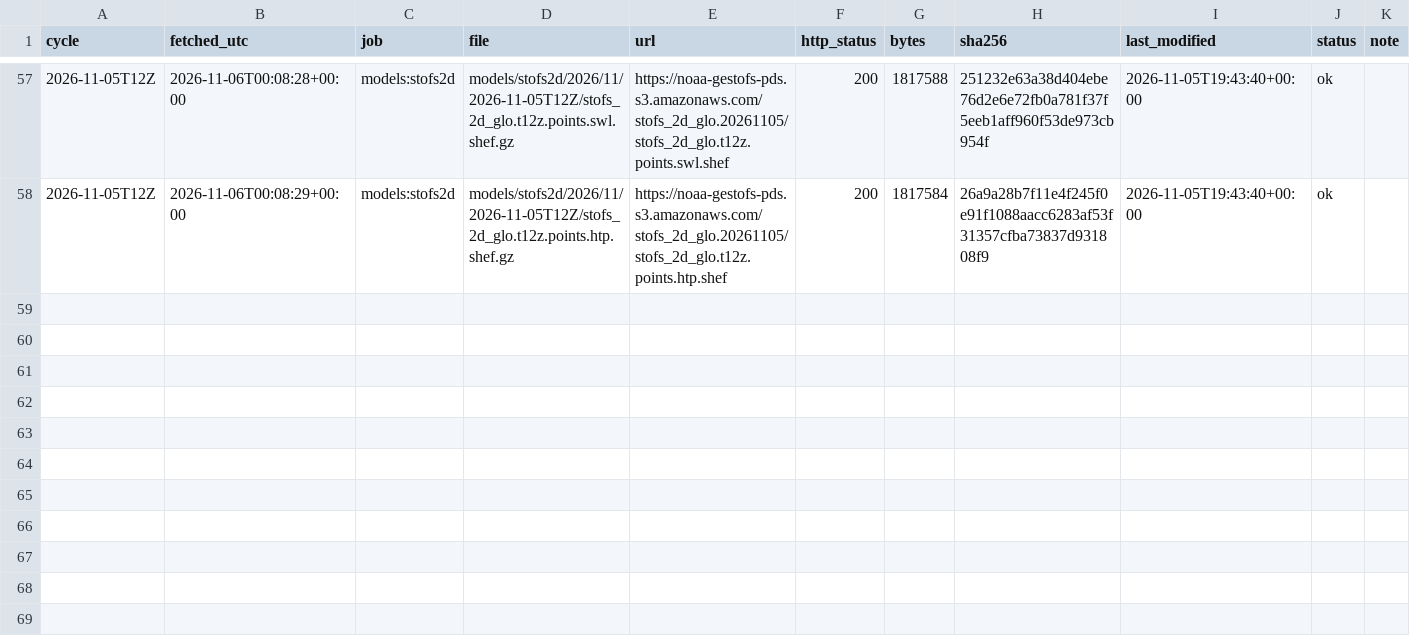
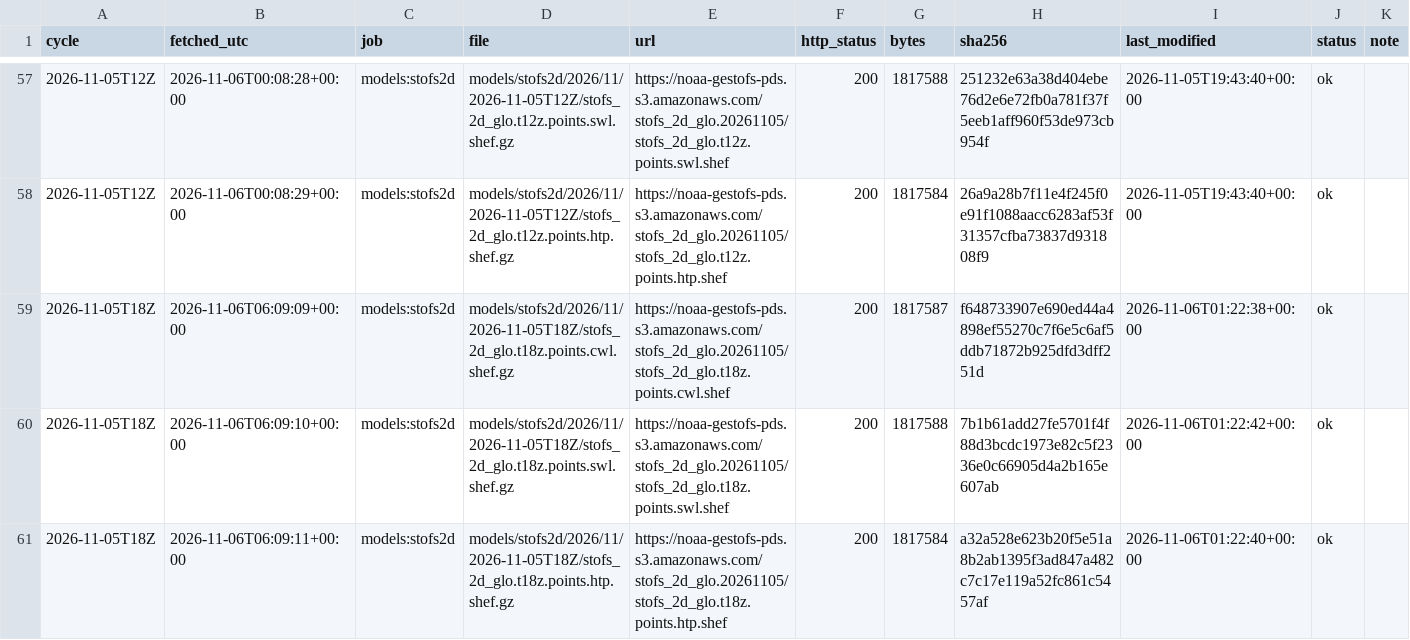
Before and after one commit to DerekLoftis/tidewatch_archive, a CSV file: data/index/models_stofs2d/2026-11.csv, drawn as a sheet; only a part is shown, gaps mark what is left out; rows hold the shown columns only; the diff names each change by its address in the sheet, - before the commit and + after, or states it on an @@ line.

```diff
--- a/data/index/models_stofs2d/2026-11.csv
+++ b/data/index/models_stofs2d/2026-11.csv
+row 59: 2026-11-05T18Z | 2026-11-06T06:09:09+00:00 | models:stofs2d | models/stofs2d/2026/11/2026-11-05T18Z/stofs_2d_glo.t18z.points.cwl.shef.gz | https://noaa-gestofs-pds.s3.amazonaws.com/stofs_2d_glo.20261105/stofs_2d_glo.t18z.points.cwl.shef | 200 | 1817587 | f648733907e690ed44a4898ef55270c7f6e5c6af5ddb71872b925dfd3dff251d | 2026-11-06T01:22:38+00:00 | ok
+row 60: 2026-11-05T18Z | 2026-11-06T06:09:10+00:00 | models:stofs2d | models/stofs2d/2026/11/2026-11-05T18Z/stofs_2d_glo.t18z.points.swl.shef.gz | https://noaa-gestofs-pds.s3.amazonaws.com/stofs_2d_glo.20261105/stofs_2d_glo.t18z.points.swl.shef | 200 | 1817588 | 7b1b61add27fe5701f4f88d3bcdc1973e82c5f2336e0c66905d4a2b165e607ab | 2026-11-06T01:22:42+00:00 | ok
+row 61: 2026-11-05T18Z | 2026-11-06T06:09:11+00:00 | models:stofs2d | models/stofs2d/2026/11/2026-11-05T18Z/stofs_2d_glo.t18z.points.htp.shef.gz | https://noaa-gestofs-pds.s3.amazonaws.com/stofs_2d_glo.20261105/stofs_2d_glo.t18z.points.htp.shef | 200 | 1817584 | a32a528e623b20f5e51a8b2ab1395f3ad847a482c7c17e119a52fc861c5457af | 2026-11-06T01:22:40+00:00 | ok
```
Also changed, not shown: data/index/models/2026-11.csv, data/index/models_cbofs/2026-11.csv, 8 other files.
